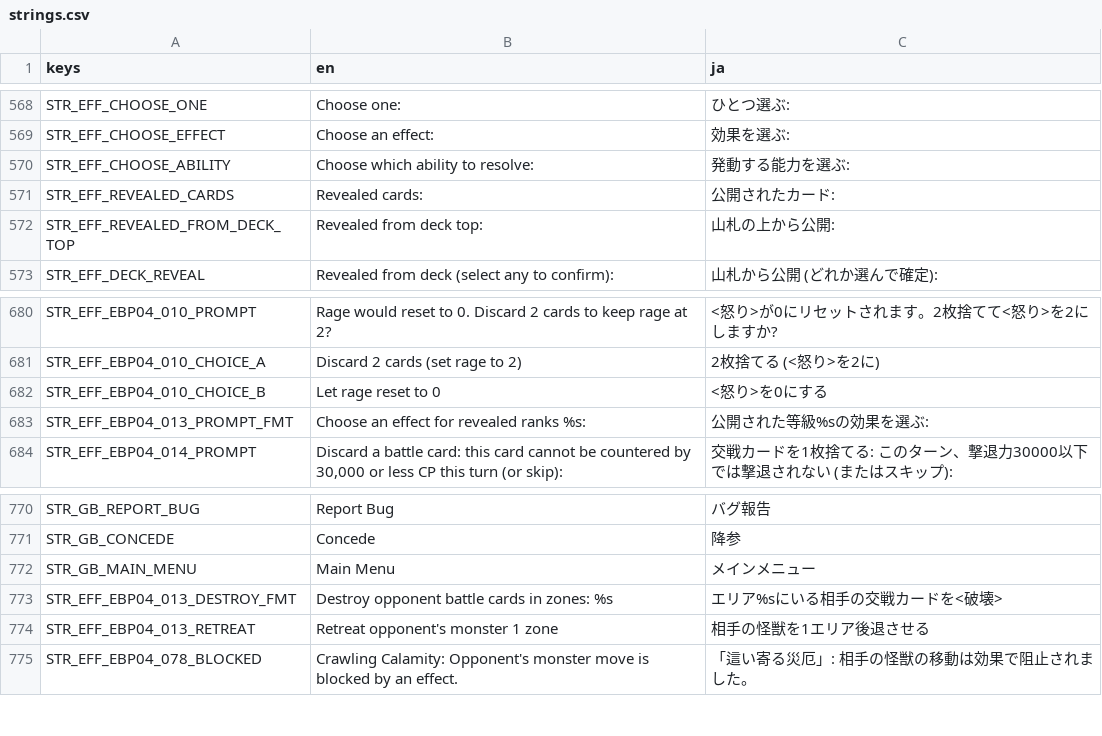
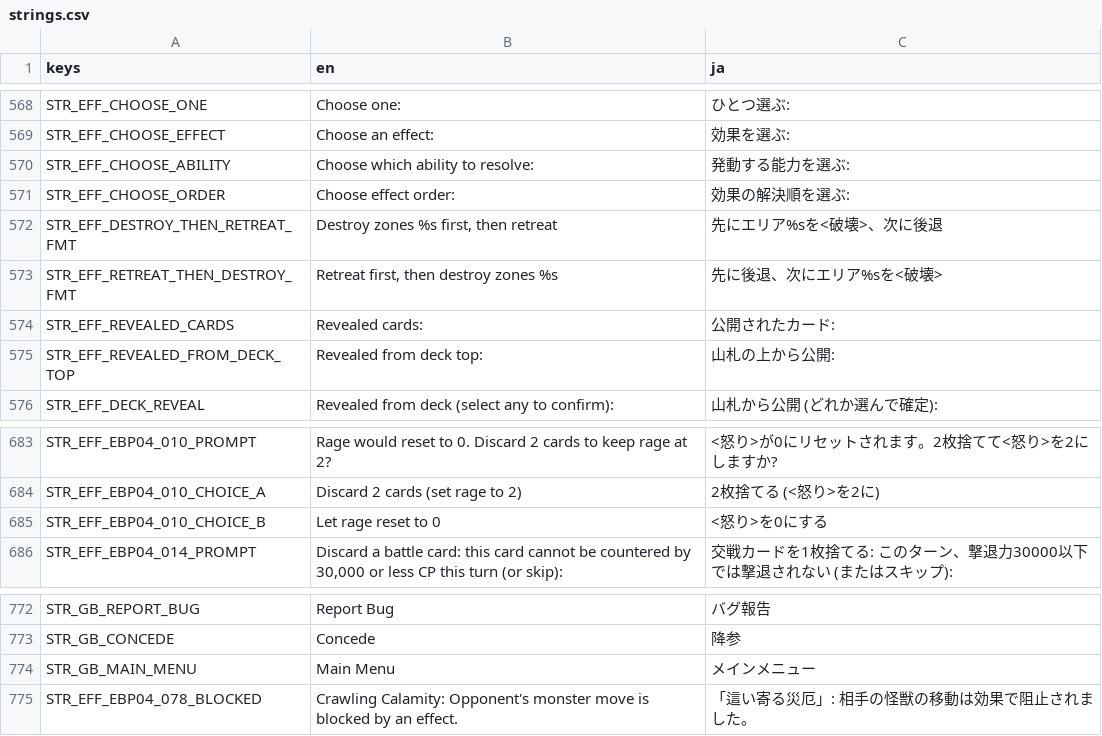
Before and after one commit to hunterdurbin/godzilla-sim, a CSV file: translations/strings.csv, drawn as a sheet; only a part is shown, gaps mark what is left out.

```diff
--- a/translations/strings.csv
+++ b/translations/strings.csv
@@ -622,2 +622,5 @@ STR_EFF_CHOOSE_EFFECT,Choose an effect:,効果を選ぶ:
 STR_EFF_CHOOSE_ABILITY,Choose which ability to resolve:,発動する能力を選ぶ:
+STR_EFF_CHOOSE_ORDER,Choose effect order:,効果の解決順を選ぶ:
+STR_EFF_DESTROY_THEN_RETREAT_FMT,"Destroy zones %s first, then retreat","先にエリア%sを<破壊>、次に後退"
+STR_EFF_RETREAT_THEN_DESTROY_FMT,"Retreat first, then destroy zones %s","先に後退、次にエリア%sを<破壊>"
 STR_EFF_REVEALED_CARDS,Revealed cards:,公開されたカード:
@@ -734,3 +737,2 @@ STR_EFF_EBP04_010_CHOICE_A,Discard 2 cards (set rage to 2),2枚捨てる (<怒
 STR_EFF_EBP04_010_CHOICE_B,Let rage reset to 0,<怒り>を0にする
-STR_EFF_EBP04_013_PROMPT_FMT,Choose an effect for revealed ranks %s:,公開された等級%sの効果を選ぶ:
 STR_EFF_EBP04_014_PROMPT,"Discard a battle card: this card cannot be countered by 30,000 or less CP this turn (or skip):",交戦カードを1枚捨てる: このターン、撃退力30000以下では撃退されない (またはスキップ):
@@ -824,4 +826,2 @@ STR_GB_CONCEDE,Concede,降参
 STR_GB_MAIN_MENU,Main Menu,メインメニュー
-STR_EFF_EBP04_013_DESTROY_FMT,"Destroy opponent battle cards in zones: %s","エリア%sにいる相手の交戦カードを<破壊>"
-STR_EFF_EBP04_013_RETREAT,Retreat opponent's monster 1 zone,相手の怪獣を1エリア後退させる
 STR_EFF_EBP04_078_BLOCKED,Crawling Calamity: Opponent's monster move is blocked by an effect.,「這い寄る災厄」: 相手の怪獣の移動は効果で阻止されました。
```
Also changed, not shown: 6 other files.
